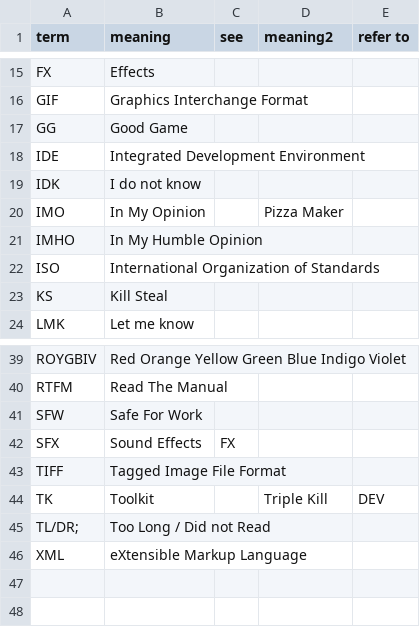
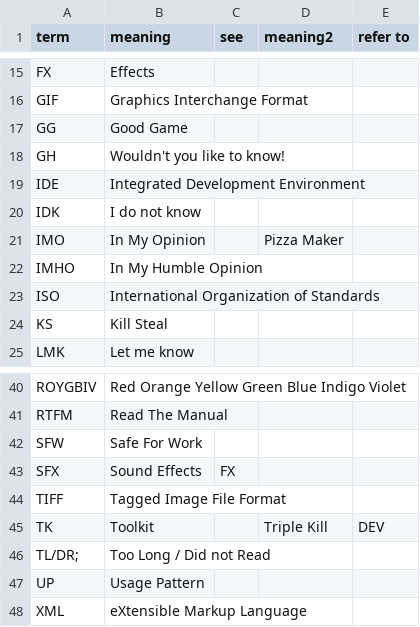
Before and after one commit to polarysekt/polarysekt.github.io, a CSV file: _data/glossary/acronyms.csv, drawn as a sheet; only a part is shown, gaps mark what is left out; the diff names each change by its address in the sheet, - before the commit and + after, or states it on an @@ line.

Commit message:
Update acronyms.csv

```diff
--- a/_data/glossary/acronyms.csv
+++ b/_data/glossary/acronyms.csv
+row 18: GH | Wouldn't you like to know!
+row 47: UP | Usage Pattern
```
